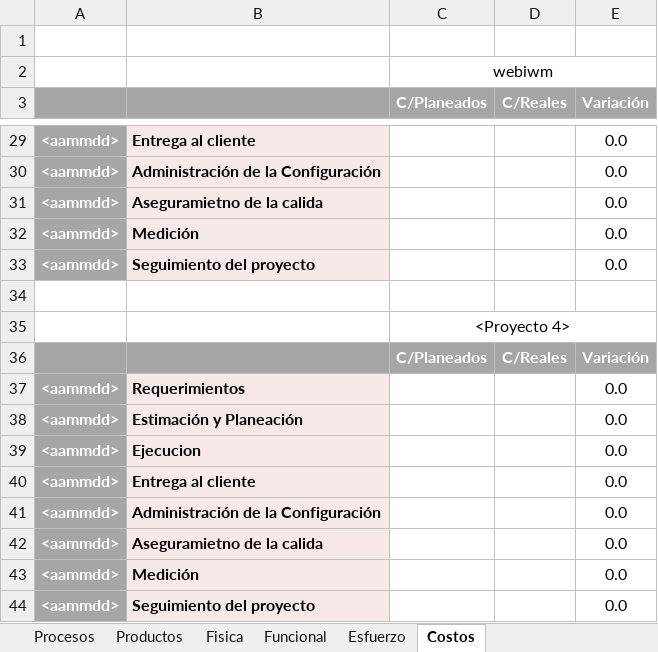
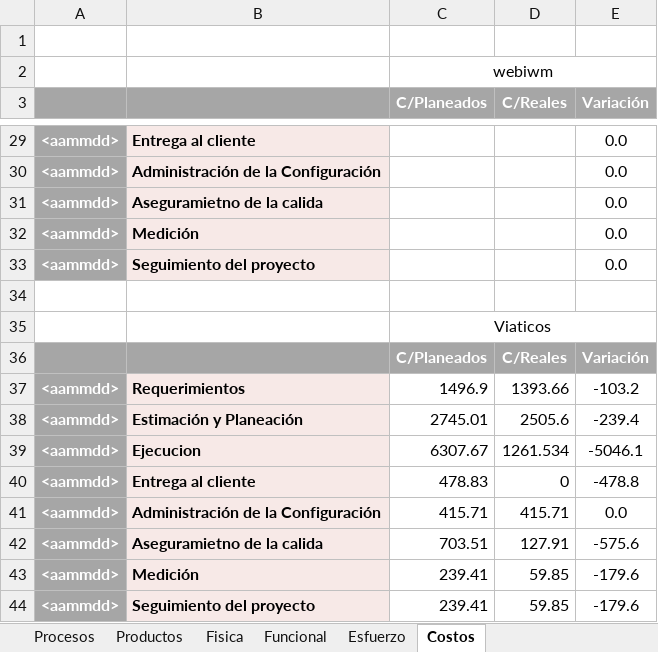
Before and after one commit to CharlsG/IWM, an Excel workbook: Organización/Procesos/Soporte Organizacional/3. Medición, Monitoreo y Control/Medición/IWM_Concentración_Métricas.xlsx, sheet Costos, drawn as a sheet; only a part is shown, gaps mark what is left out; values as stored, in another font and other column widths than the file's, no borders; the diff names each change by its address in the sheet, - before the commit and + after, or states it on an @@ line.

Commit message:
Actualizacion de la concentracion de metricas con el proyecto viaticos_q

```diff
--- a/Organización/Procesos/Soporte Organizacional/3. Medición, Monitoreo y Control/Medición/IWM_Concentración_Métricas.xlsx (sheet Costos)
+++ b/Organización/Procesos/Soporte Organizacional/3. Medición, Monitoreo y Control/Medición/IWM_Concentración_Métricas.xlsx (sheet Costos)
-C35 (C/Planeados): <Proyecto 4>
+C35 (C/Planeados): Viaticos
-C37 (C/Planeados): (empty)
+C37 (C/Planeados): 1496.9
-D37 (C/Reales): (empty)
+D37 (C/Reales): 1393.66
-E37 (Variación): 0.0
+E37 (Variación): -103.2
-C38 (C/Planeados): (empty)
+C38 (C/Planeados): 2745.01
-D38 (C/Reales): (empty)
+D38 (C/Reales): 2505.6
-E38 (Variación): 0.0
+E38 (Variación): -239.4
-C39 (C/Planeados): (empty)
+C39 (C/Planeados): 6307.67
-D39 (C/Reales): (empty)
+D39 (C/Reales): 1261.534
-E39 (Variación): 0.0
+E39 (Variación): -5046.1
-C40 (C/Planeados): (empty)
+C40 (C/Planeados): 478.83
-D40 (C/Reales): (empty)
+D40 (C/Reales): 0
-E40 (Variación): 0.0
+E40 (Variación): -478.8
-C41 (C/Planeados): (empty)
+C41 (C/Planeados): 415.71
-D41 (C/Reales): (empty)
+D41 (C/Reales): 415.71
-C42 (C/Planeados): (empty)
+C42 (C/Planeados): 703.51
-D42 (C/Reales): (empty)
+D42 (C/Reales): 127.91
-E42 (Variación): 0.0
+E42 (Variación): -575.6
-C43:C44 (C/Planeados): (empty)
+C43:C44 (C/Planeados): 239.41
-D43:D44 (C/Reales): (empty)
+D43:D44 (C/Reales): 59.85
-E43:E44 (Variación): 0.0
+E43:E44 (Variación): -179.6
```
Also changed, not shown: sheet Esfuerzo, charts or pictures.
